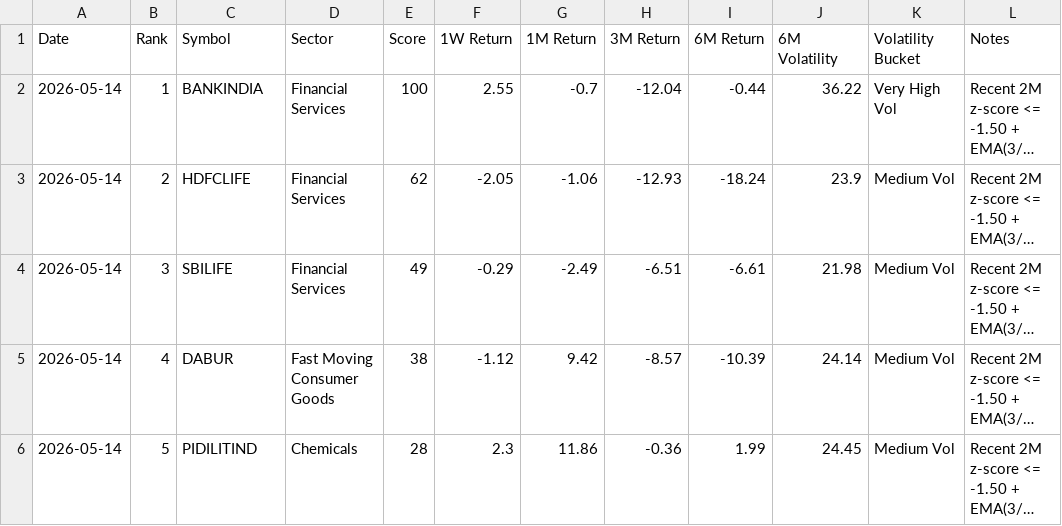
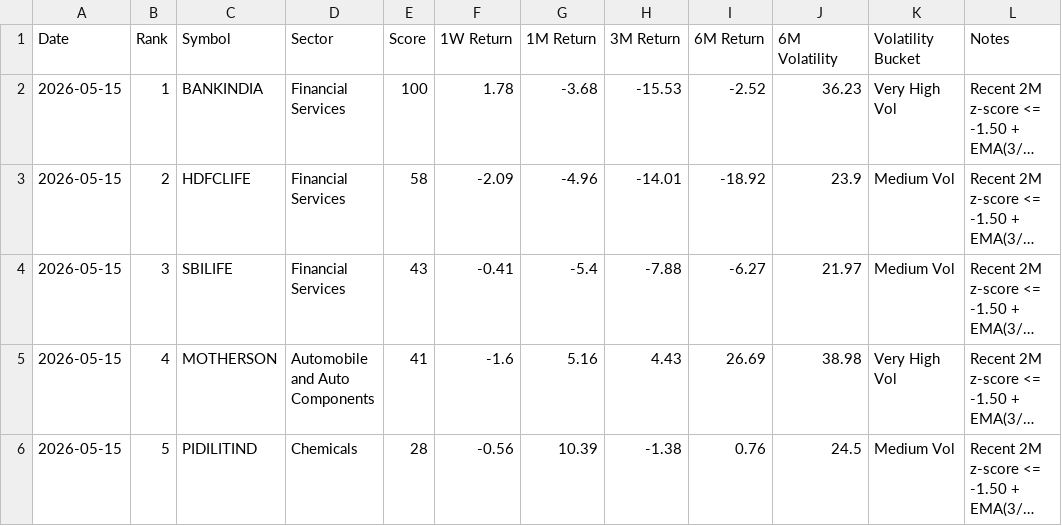
Before and after one commit to lightninbulls-stack/hanush-app, a CSV file: backend/data/range_bound_upside_latest.csv, drawn as a sheet; only a part is shown; long unchanged cells end in …; the diff covers the shown part only; the diff names each change by its address in the sheet, - before the commit and + after, or states it on an @@ line.

```diff
--- a/backend/data/range_bound_upside_latest.csv
+++ b/backend/data/range_bound_upside_latest.csv
-A2:A6 (Date): 2026-05-14
+A2:A6 (Date): 2026-05-15
-F2 (1W Return): 2.55
+F2 (1W Return): 1.78
-G2 (1M Return): -0.7
+G2 (1M Return): -3.68
-H2 (3M Return): -12.04
+H2 (3M Return): -15.53
-I2 (6M Return): -0.44
+I2 (6M Return): -2.52
-J2 (6M Volatility): 36.22
+J2 (6M Volatility): 36.23
-E3 (Score): 62
+E3 (Score): 58
-F3 (1W Return): -2.05
+F3 (1W Return): -2.09
-G3 (1M Return): -1.06
+G3 (1M Return): -4.96
-H3 (3M Return): -12.93
+H3 (3M Return): -14.01
-I3 (6M Return): -18.24
+I3 (6M Return): -18.92
-E4 (Score): 49
+E4 (Score): 43
-F4 (1W Return): -0.29
+F4 (1W Return): -0.41
-G4 (1M Return): -2.49
+G4 (1M Return): -5.4
-H4 (3M Return): -6.51
+H4 (3M Return): -7.88
-I4 (6M Return): -6.61
+I4 (6M Return): -6.27
-J4 (6M Volatility): 21.98
+J4 (6M Volatility): 21.97
-C5 (Symbol): DABUR
+C5 (Symbol): MOTHERSON
-D5 (Sector): Fast Moving Consumer Goods
+D5 (Sector): Automobile and Auto Components
-E5 (Score): 38
+E5 (Score): 41
-F5 (1W Return): -1.12
+F5 (1W Return): -1.6
-G5 (1M Return): 9.42
+G5 (1M Return): 5.16
-H5 (3M Return): -8.57
+H5 (3M Return): 4.43
-I5 (6M Return): -10.39
+I5 (6M Return): 26.69
-J5 (6M Volatility): 24.14
+J5 (6M Volatility): 38.98
-K5 (Volatility Bucket): Medium Vol
+K5 (Volatility Bucket): Very High Vol
-F6 (1W Return): 2.3
+F6 (1W Return): -0.56
-G6 (1M Return): 11.86
+G6 (1M Return): 10.39
-H6 (3M Return): -0.36
+H6 (3M Return): -1.38
-I6 (6M Return): 1.99
+I6 (6M Return): 0.76
-J6 (6M Volatility): 24.45
+J6 (6M Volatility): 24.5
```
Also changed, not shown: 1 added row and 27 edited cells elsewhere in this file, backend/data/range_bound_downside_latest.csv, backend/data/range_bound_snapshot.csv.
